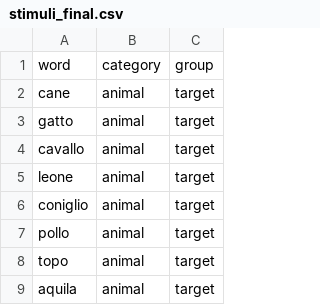
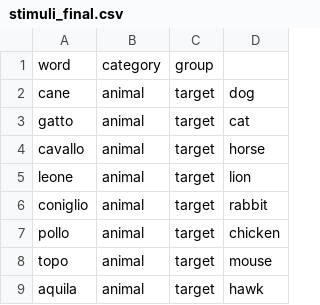
Before and after one commit to jonesdi/SISSA-EEG, a CSV file: lab_experiment/stimuli_final.csv, drawn as a sheet; only a part is shown; the diff names each change by its address in the sheet, - before the commit and + after, or states it on an @@ line.

```diff
--- a/lab_experiment/stimuli_final.csv
+++ b/lab_experiment/stimuli_final.csv
+column D, rows 2-9: dog | cat | horse | lion | rabbit | chicken | mouse | hawk
```
Also changed, not shown: 12 other files.
